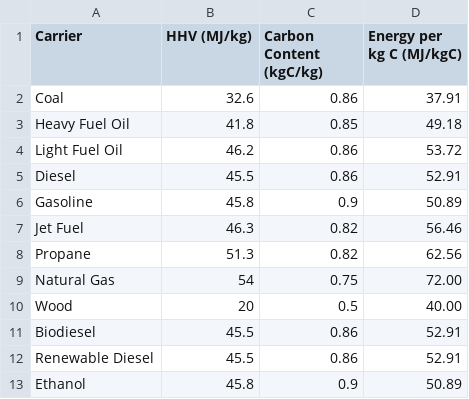
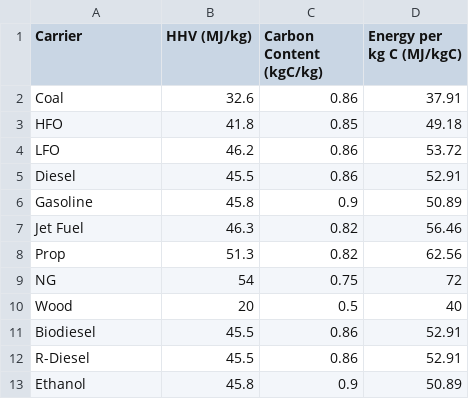
Before and after one commit to ADuplantieTA/NZEST_SQ, a CSV file: Carbon_Content.csv, drawn as a sheet.

```diff
--- a/Carbon_Content.csv
+++ b/Carbon_Content.csv
@@ -2,4 +2,4 @@
 Coal,32.6,0.86,37.91
-Heavy Fuel Oil,41.8,0.85,49.18
-Light Fuel Oil,46.2,0.86,53.72
+HFO,41.8,0.85,49.18
+LFO,46.2,0.86,53.72
 Diesel,45.5,0.86,52.91
@@ -7,7 +7,7 @@ Gasoline,45.8,0.9,50.89
 Jet Fuel,46.3,0.82,56.46
-Propane,51.3,0.82,62.56
-Natural Gas,54,0.75,72.00
-Wood,20,0.5,40.00
+Prop,51.3,0.82,62.56
+NG,54,0.75,72
+Wood,20,0.5,40
 Biodiesel,45.5,0.86,52.91
-Renewable Diesel,45.5,0.86,52.91
+R-Diesel,45.5,0.86,52.91
 Ethanol,45.8,0.9,50.89
```
Also changed, not shown: 2 other files.
